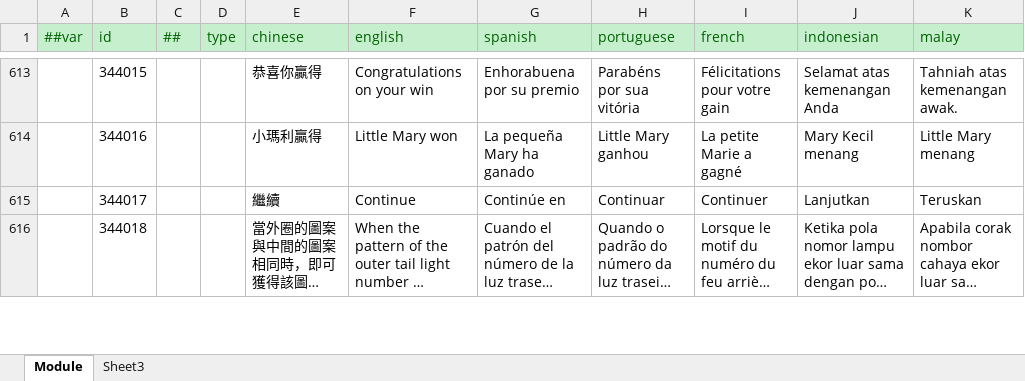
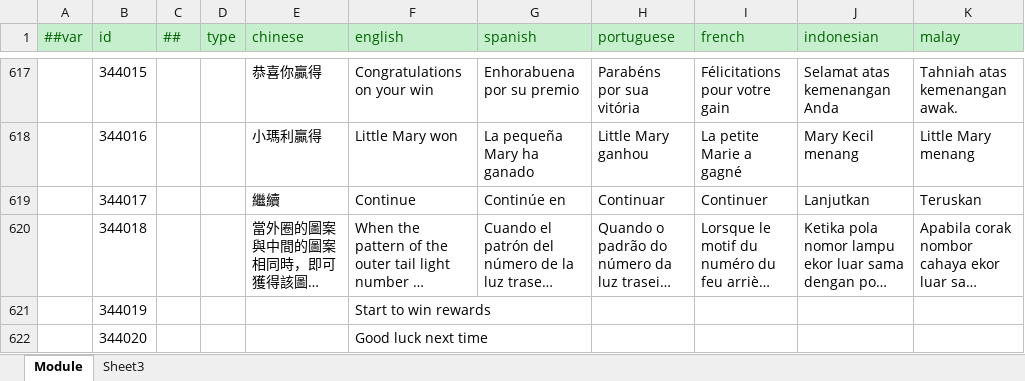
Before and after one commit to lyqilo/ClientConfig, an Excel workbook: LubanConfig/Datas/Localization.xlsx, sheet Module, drawn as a sheet; only a part is shown, gaps mark what is left out; long unchanged cells end in …; values as stored, in another font and other column widths than the file's, no borders; the diff covers the shown part only; the diff names each change by its address in the sheet, - before the commit and + after, or states it on an @@ line.

Commit message:
增加配置

```diff
--- a/LubanConfig/Datas/Localization.xlsx (sheet Module)
+++ b/LubanConfig/Datas/Localization.xlsx (sheet Module)
+row 621:  | 344019 |  |  |  | Start to win rewards
+row 622:  | 344020 |  |  |  | Good luck next time
```
Also changed, not shown: 7 added rows and 7 edited cells elsewhere in this sheet.
